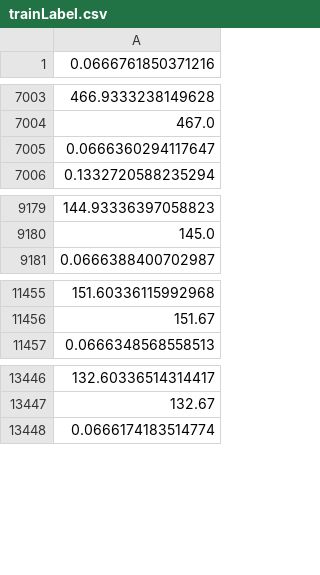
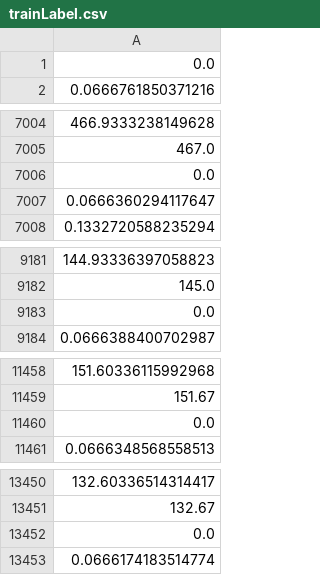
Before and after one commit to LongFei-Shan/LifePrediction, a CSV file: Data/TrainData/trainLabel.csv, drawn as a sheet; only a part is shown, gaps mark what is left out; the diff covers the shown part only.

```diff
--- a/Data/TrainData/trainLabel.csv
+++ b/Data/TrainData/trainLabel.csv
@@ -1 +1,2 @@
+0.0
 0.0666761850371216
@@ -7004,2 +7005,3 @@
 467.0
+0.0
 0.0666360294117647
@@ -9180,2 +9182,3 @@
 145.0
+0.0
 0.0666388400702987
@@ -11456,2 +11459,3 @@
 151.67
+0.0
 0.0666348568558513
@@ -13447,2 +13451,3 @@
 132.67
+0.0
 0.0666174183514774
```
Also changed, not shown: 1 added row elsewhere in this file, 14 other files.
